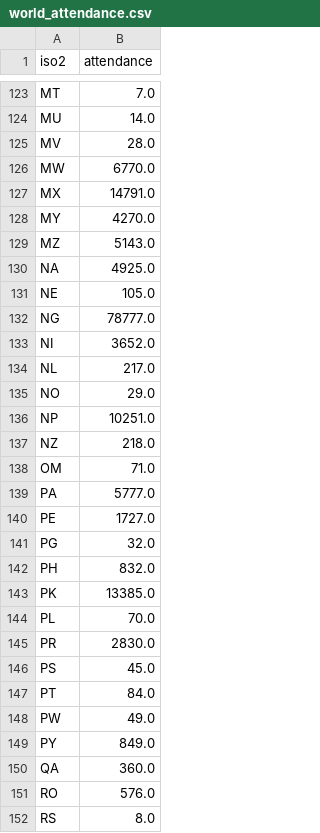
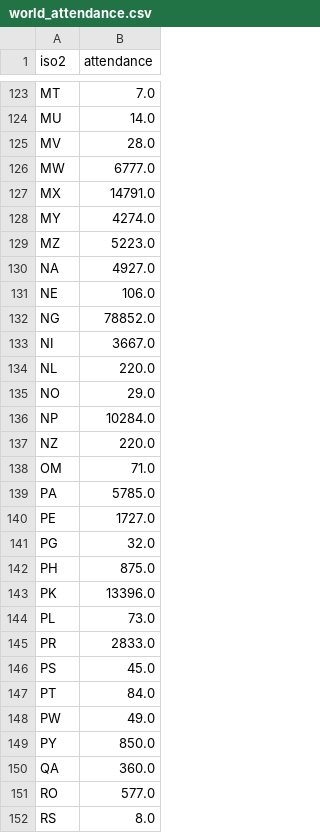
Before and after one commit to ECHODataTeam/ECHODataTeam, a CSV file: world_attendance.csv, drawn as a sheet; only a part is shown, gaps mark what is left out; the diff covers the shown part only.

Commit message:
Update world attendance.

```diff
--- a/world_attendance.csv
+++ b/world_attendance.csv
@@ -125,22 +125,22 @@ MU,14.0
 MV,28.0
-MW,6770.0
+MW,6777.0
 MX,14791.0
-MY,4270.0
-MZ,5143.0
-NA,4925.0
-NE,105.0
-NG,78777.0
-NI,3652.0
-NL,217.0
+MY,4274.0
+MZ,5223.0
+NA,4927.0
+NE,106.0
+NG,78852.0
+NI,3667.0
+NL,220.0
 NO,29.0
-NP,10251.0
-NZ,218.0
+NP,10284.0
+NZ,220.0
 OM,71.0
-PA,5777.0
+PA,5785.0
 PE,1727.0
 PG,32.0
-PH,832.0
-PK,13385.0
-PL,70.0
-PR,2830.0
+PH,875.0
+PK,13396.0
+PL,73.0
+PR,2833.0
 PS,45.0
@@ -148,5 +148,5 @@ PT,84.0
 PW,49.0
-PY,849.0
+PY,850.0
 QA,360.0
-RO,576.0
+RO,577.0
 RS,8.0
```
Also changed, not shown: 51 edited cells elsewhere in this file.
